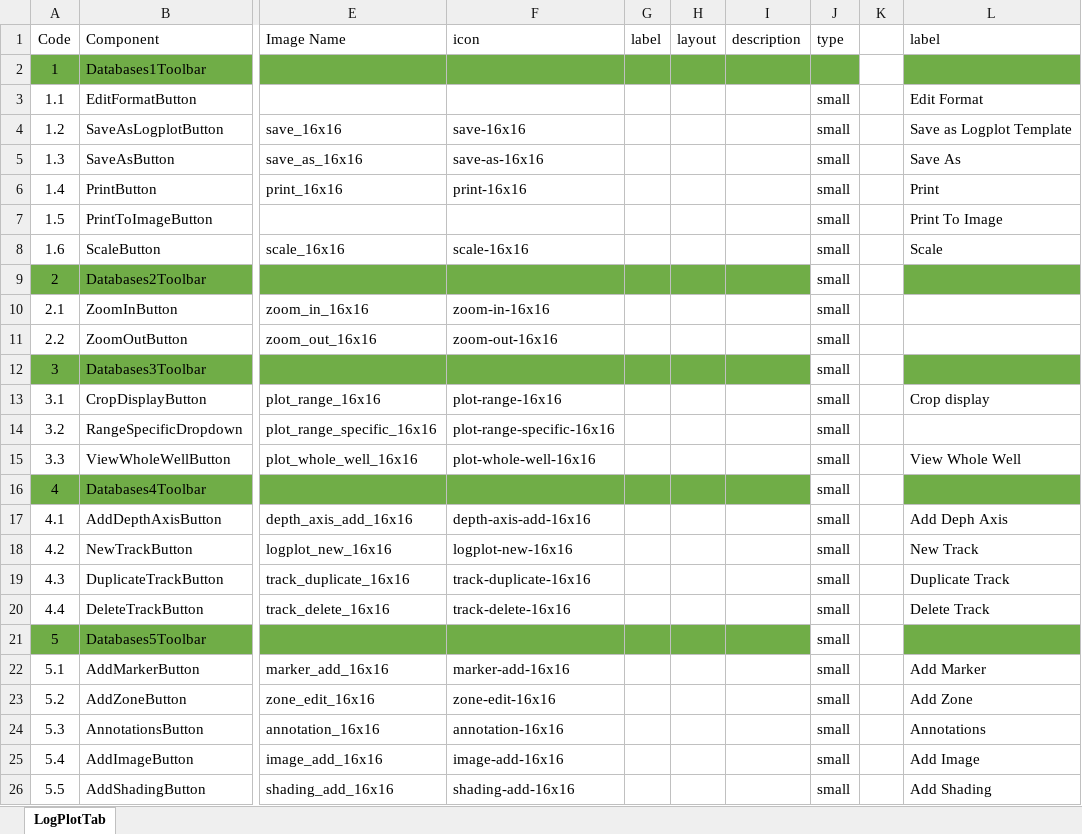
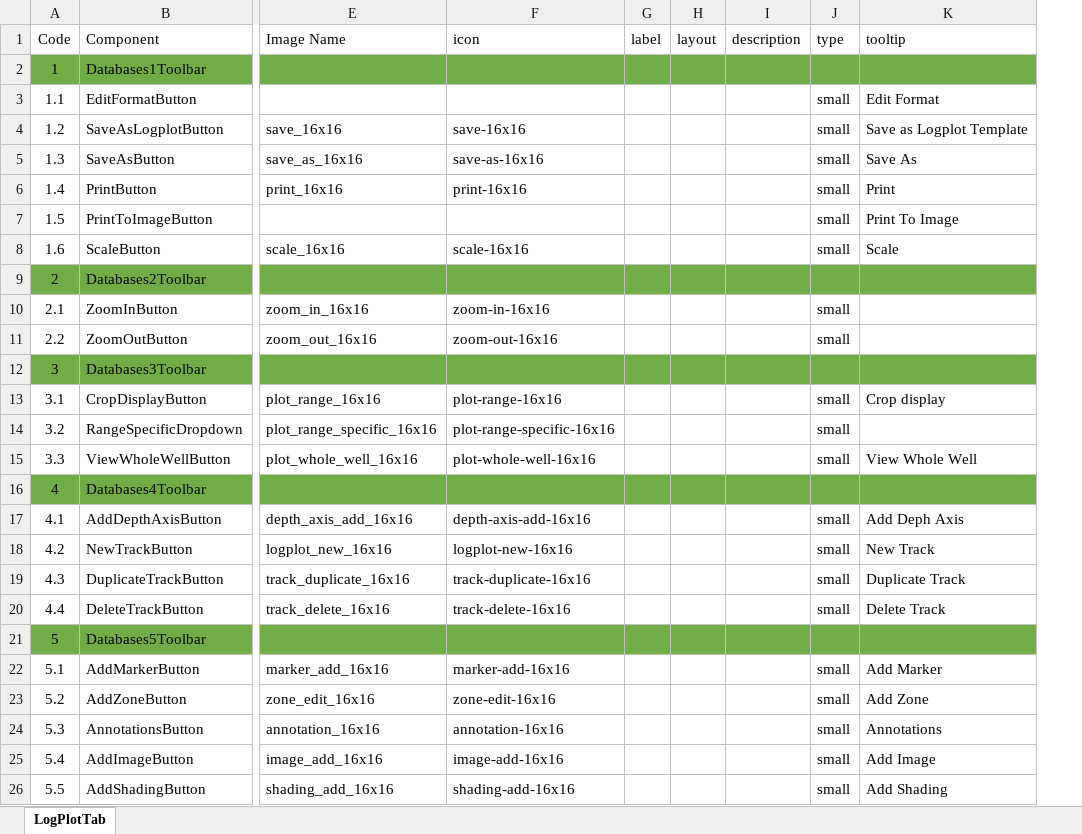
Before and after one commit to nhannt97hy/wi-angular, an Excel workbook: Wi-LogPlot.xlsx, sheet LogPlotTab, drawn as a sheet; only a part is shown, gaps mark what is left out; values as stored, in another font and other column widths than the file's, no borders; removed rows and columns are numbered as before the commit, all else as after; the diff covers the shown part only; the diff names each change by its address in the sheet, - before the commit and + after, or states it on an @@ line.

```diff
--- a/Wi-LogPlot.xlsx (sheet LogPlotTab)
+++ b/Wi-LogPlot.xlsx (sheet LogPlotTab)
-column K, empty
-K1: label
+K1: tooltip
-J9 (type): small
+J9 (type): (empty)
-J9 fill: none
+J9 fill: #70AD47
-J12 (type): small
+J12 (type): (empty)
-J12 fill: none
+J12 fill: #70AD47
-J16 (type): small
+J16 (type): (empty)
-J16 fill: none
+J16 fill: #70AD47
-J21 (type): small
+J21 (type): (empty)
-J21 fill: none
+J21 fill: #70AD47
```
Also changed, not shown: 4 edited cells and cell formats elsewhere in this sheet, 2 other files.
